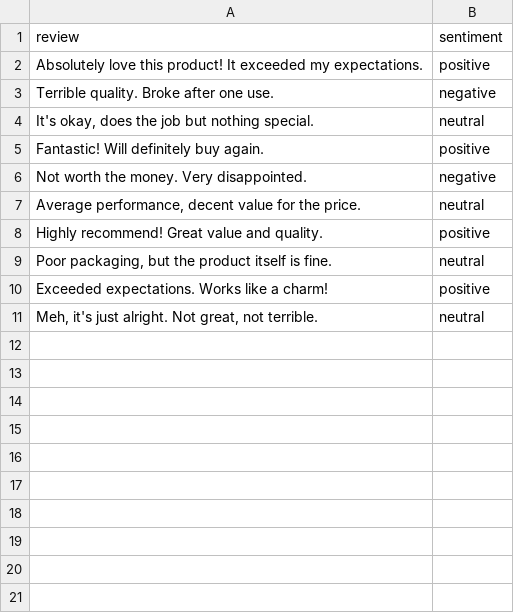
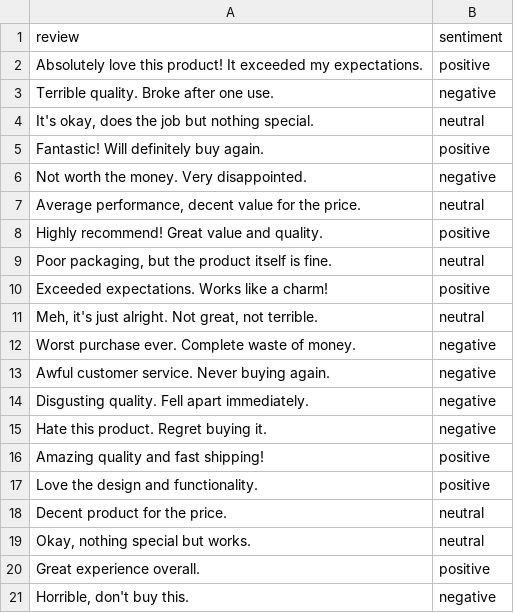
Before and after one commit to sanadraj14/sentiment-analysis, a CSV file: product_reviews.csv, drawn as a sheet; the diff names each change by its address in the sheet, - before the commit and + after, or states it on an @@ line.

```diff
--- a/product_reviews.csv
+++ b/product_reviews.csv
+row 12: Worst purchase ever. Complete waste of money. | negative
+row 13: Awful customer service. Never buying again. | negative
+row 14: Disgusting quality. Fell apart immediately. | negative
+row 15: Hate this product. Regret buying it. | negative
+row 16: Amazing quality and fast shipping! | positive
+row 17: Love the design and functionality. | positive
+row 18: Decent product for the price. | neutral
+row 19: Okay, nothing special but works. | neutral
+row 20: Great experience overall. | positive
+row 21: Horrible, don't buy this. | negative
```
Also changed, not shown: 3 other files.
